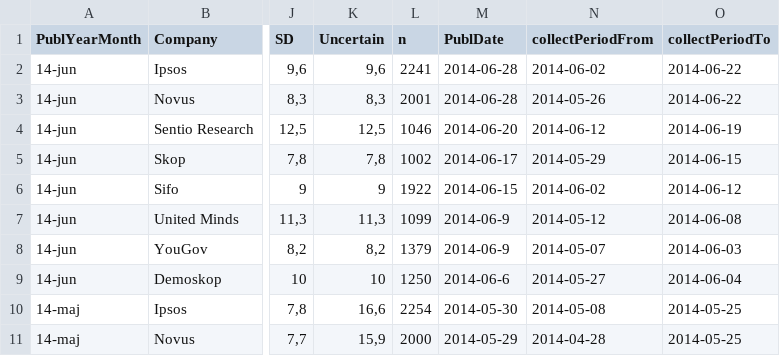
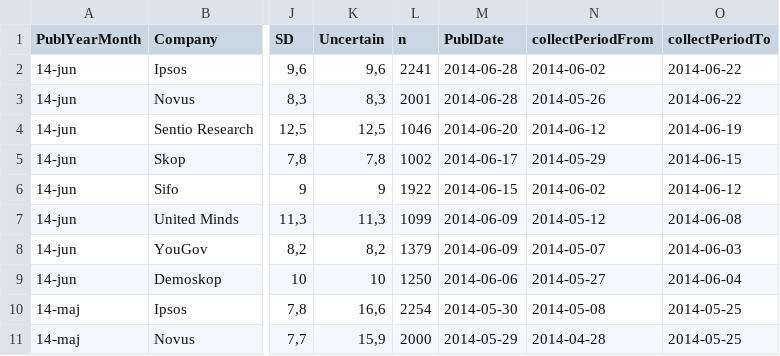
Before and after one commit to MansMeg/Ada, a CSV file: Data/Polls.csv, drawn as a sheet; only a part is shown, gaps mark what is left out; the diff names each change by its address in the sheet, - before the commit and + after, or states it on an @@ line.

Commit message:
Update corrections

```diff
--- a/Data/Polls.csv
+++ b/Data/Polls.csv
-M7:M8 (PublDate): 2014-06-9
+M7:M8 (PublDate): 2014-06-09
-M9 (PublDate): 2014-06-6
+M9 (PublDate): 2014-06-06
```
